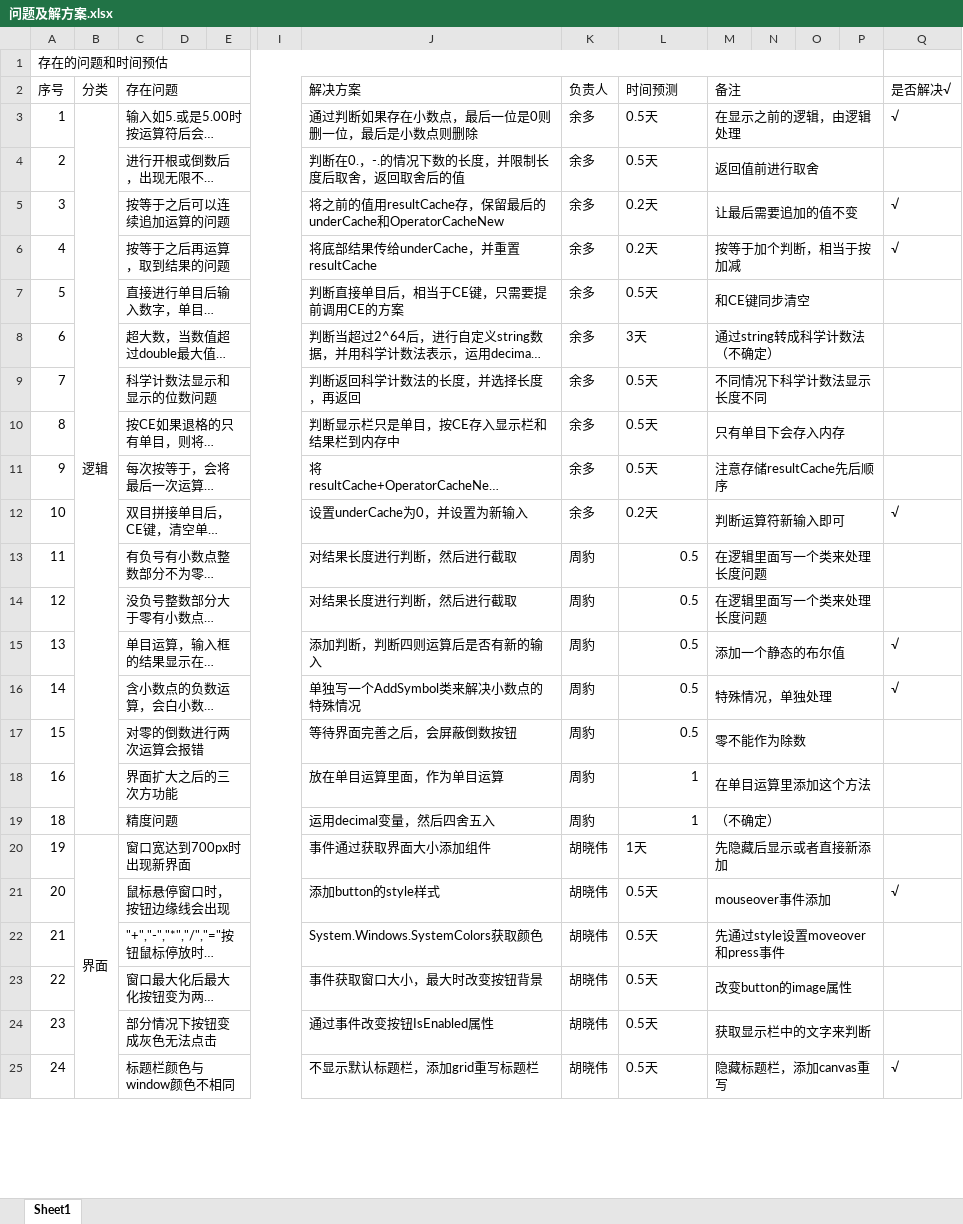
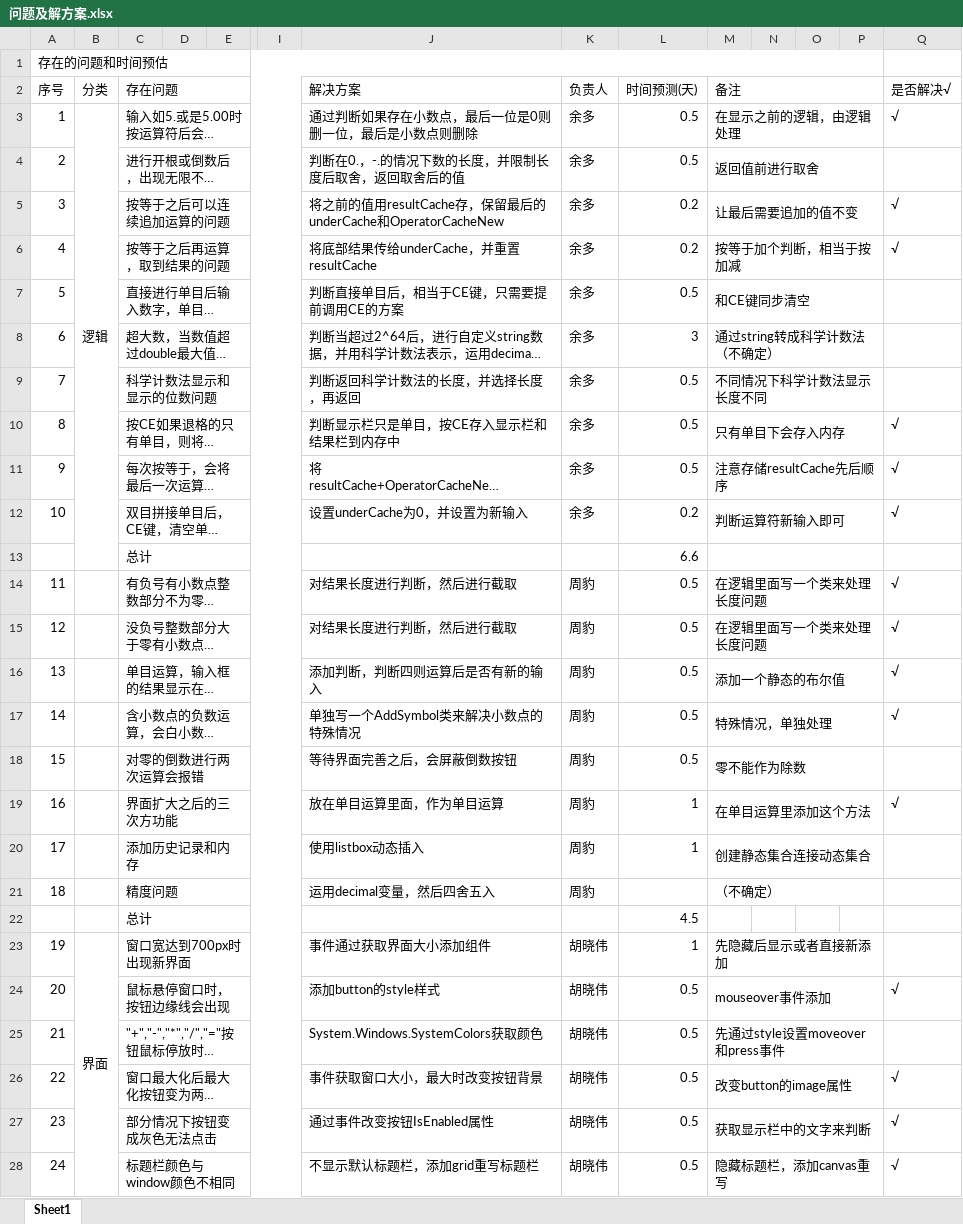
Before and after one commit to TheSonOfDragon/TheSonOfDragon-Calc, an Excel workbook: 01.Requirement/问题及解方案.xlsx, sheet Sheet1, drawn as a sheet; only a part is shown, gaps mark what is left out; long unchanged cells end in …; values as stored, in another font and other column widths than the file's, no cell formats; removed rows and columns are numbered as before the commit, all else as after; rows hold the shown columns only; the diff covers the shown part only; the diff names each change by its address in the sheet, - before the commit and + after, or states it on an @@ line.

```diff
--- a/01.Requirement/问题及解方案.xlsx (sheet Sheet1)
+++ b/01.Requirement/问题及解方案.xlsx (sheet Sheet1)
-L2: 时间预测
+L2: 时间预测(天)
-B3:B19 merged
+B3:B13 merged
-L3:L4 (时间预测(天)): 0.5天
+L3:L4 (时间预测(天)): 0.5
-L5:L6 (时间预测(天)): 0.2天
+L5:L6 (时间预测(天)): 0.2
-L7 (时间预测(天)): 0.5天
+L7 (时间预测(天)): 0.5
-L8 (时间预测(天)): 3天
+L8 (时间预测(天)): 3
-L9:L11 (时间预测(天)): 0.5天
+L9:L11 (时间预测(天)): 0.5
-Q10:Q11 (是否解决√): (empty)
+Q10:Q11 (是否解决√): √
-L12 (时间预测(天)): 0.2天
+L12 (时间预测(天)): 0.2
+row 13:  |  | 总计 |  |  |  |  |  | 6.6
-Q14:Q15 (是否解决√): (empty)
+Q14:Q15 (是否解决√): √
-Q19 (是否解决√): (empty)
+Q19 (是否解决√): √
+row 20: 17 |  | 添加历史记录和内存 |  |  |  | 使用listbox动态插入 | 周豹 | 1 | 创建静态集合连接动态集合
-L21 (时间预测(天)): 1
+L21 (时间预测(天)): (empty)
+row 22:  |  | 总计 |  |  |  |  |  | 4.5
-L23 (时间预测(天)): 1天
+L23 (时间预测(天)): 1
-L24:L28 (时间预测(天)): 0.5天
+L24:L28 (时间预测(天)): 0.5
-Q26:Q27 (是否解决√): (empty)
+Q26:Q27 (是否解决√): √
```
Also changed, not shown: 2 added rows, 1 removed row, 14 edited cells and row numbers in column A elsewhere in this sheet, cell formats, 03.TestCase/测试用例.xlsx, 56 other files.
